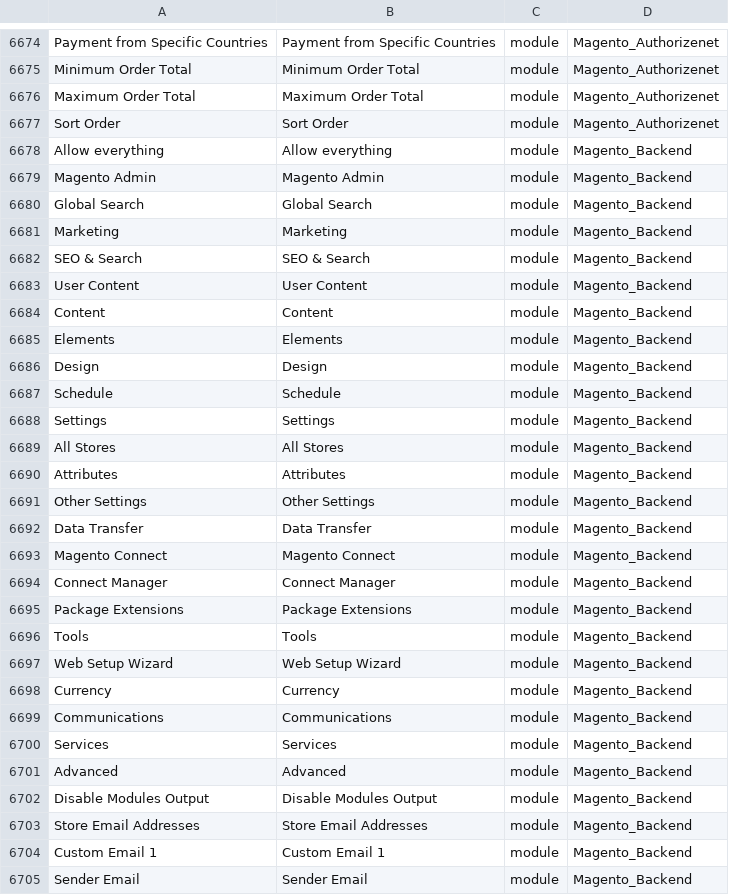
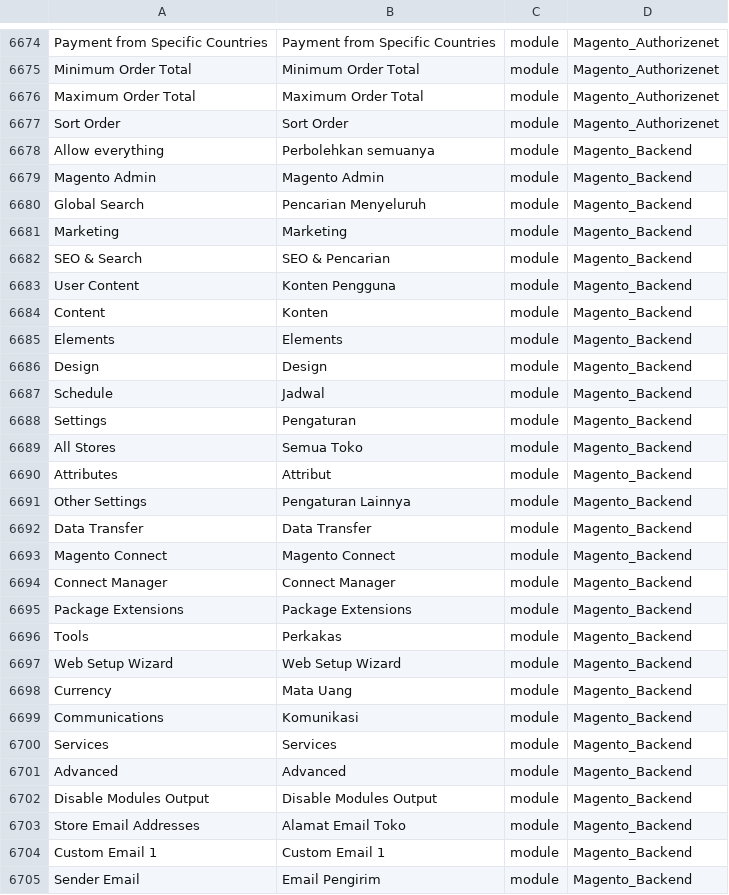
Before and after one commit to feelinc/magento2-language-id-id, a CSV file: dictionary.csv, drawn as a sheet; only a part is shown, gaps mark what is left out; the diff covers the shown part only.

```diff
--- a/dictionary.csv
+++ b/dictionary.csv
@@ -6687,16 +6687,16 @@ Maximum Order Total,Maximum Order Total,module,Magento_Authorizenet
 Sort Order,Sort Order,module,Magento_Authorizenet
-Allow everything,Allow everything,module,Magento_Backend
+Allow everything,Perbolehkan semuanya,module,Magento_Backend
 Magento Admin,Magento Admin,module,Magento_Backend
-Global Search,Global Search,module,Magento_Backend
+Global Search,Pencarian Menyeluruh,module,Magento_Backend
 Marketing,Marketing,module,Magento_Backend
-SEO & Search,SEO & Search,module,Magento_Backend
-User Content,User Content,module,Magento_Backend
-Content,Content,module,Magento_Backend
+SEO & Search,SEO & Pencarian,module,Magento_Backend
+User Content,Konten Pengguna,module,Magento_Backend
+Content,Konten,module,Magento_Backend
 Elements,Elements,module,Magento_Backend
 Design,Design,module,Magento_Backend
-Schedule,Schedule,module,Magento_Backend
-Settings,Settings,module,Magento_Backend
-All Stores,All Stores,module,Magento_Backend
-Attributes,Attributes,module,Magento_Backend
-Other Settings,Other Settings,module,Magento_Backend
+Schedule,Jadwal,module,Magento_Backend
+Settings,Pengaturan,module,Magento_Backend
+All Stores,Semua Toko,module,Magento_Backend
+Attributes,Attribut,module,Magento_Backend
+Other Settings,Pengaturan Lainnya,module,Magento_Backend
 Data Transfer,Data Transfer,module,Magento_Backend
@@ -6705,6 +6705,6 @@ Connect Manager,Connect Manager,module,Magento_Backend
 Package Extensions,Package Extensions,module,Magento_Backend
-Tools,Tools,module,Magento_Backend
+Tools,Perkakas,module,Magento_Backend
 Web Setup Wizard,Web Setup Wizard,module,Magento_Backend
-Currency,Currency,module,Magento_Backend
-Communications,Communications,module,Magento_Backend
+Currency,Mata Uang,module,Magento_Backend
+Communications,Komunikasi,module,Magento_Backend
 Services,Services,module,Magento_Backend
@@ -6712,4 +6712,4 @@ Advanced,Advanced,module,Magento_Backend
 Disable Modules Output,Disable Modules Output,module,Magento_Backend
-Store Email Addresses,Store Email Addresses,module,Magento_Backend
+Store Email Addresses,Alamat Email Toko,module,Magento_Backend
 Custom Email 1,Custom Email 1,module,Magento_Backend
-Sender Email,Sender Email,module,Magento_Backend
+Sender Email,Email Pengirim,module,Magento_Backend
```
Also changed, not shown: 51 edited cells elsewhere in this file, 1 other file.
